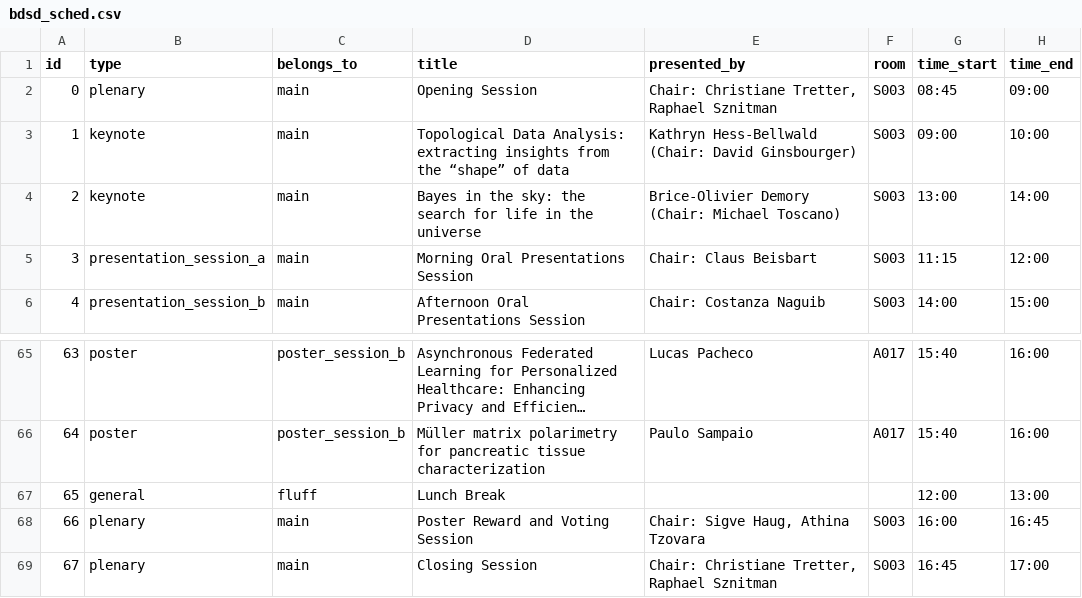
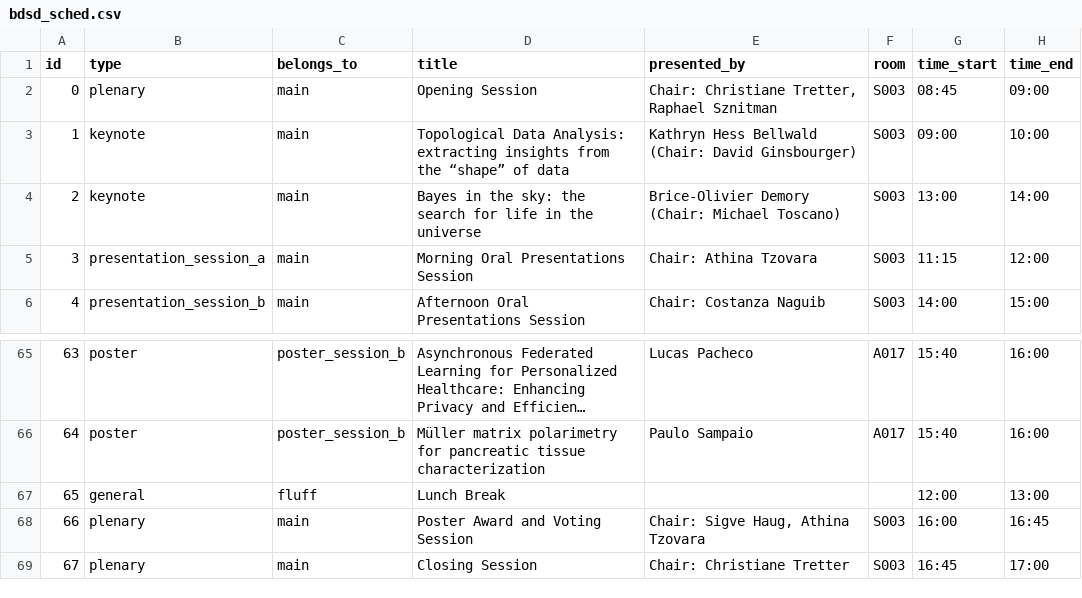
Before and after one commit to dsl-unibe-ch/bdsd_schedule, a CSV file: src/_data/bdsd_sched.csv, drawn as a sheet; only a part is shown, gaps mark what is left out; long unchanged cells end in ….

Commit message:
Update bdsd_sched.csv
some corrections from SH & typos

```diff
--- a/src/_data/bdsd_sched.csv
+++ b/src/_data/bdsd_sched.csv
@@ -2,5 +2,5 @@
 "0","plenary","main","Opening Session","Chair: Christiane Tretter, Raphael Sznitman","S003","08:45","09:00"
-"1","keynote","main","Topological Data Analysis: extracting insights from the “shape” of data ","Kathryn Hess-Bellwald (Chair: David Ginsbourger)","S003","09:00","10:00"
+"1","keynote","main","Topological Data Analysis: extracting insights from the “shape” of data ","Kathryn Hess Bellwald (Chair: David Ginsbourger)","S003","09:00","10:00"
 "2","keynote","main","Bayes in the sky: the search for life in the universe","Brice-Olivier Demory (Chair: Michael Toscano)","S003","13:00","14:00"
-"3","presentation_session_a","main","Morning Oral Presentations Session","Chair: Claus Beisbart","S003","11:15","12:00"
+"3","presentation_session_a","main","Morning Oral Presentations Session","Chair: Athina Tzovara","S003","11:15","12:00"
 "4","presentation_session_b","main","Afternoon Oral Presentations Session","Chair: Costanza Naguib","S003","14:00","15:00"
@@ -67,3 +67,3 @@
 "65","general","fluff","Lunch Break",,,"12:00","13:00"
-"66","plenary","main","Poster Reward and Voting Session","Chair: Sigve Haug, Athina Tzovara","S003","16:00","16:45"
-"67","plenary","main","Closing Session","Chair: Christiane Tretter, Raphael Sznitman","S003","16:45","17:00"
+"66","plenary","main","Poster Award and Voting Session","Chair: Sigve Haug, Athina Tzovara","S003","16:00","16:45"
+"67","plenary","main","Closing Session","Chair: Christiane Tretter","S003","16:45","17:00"
```
